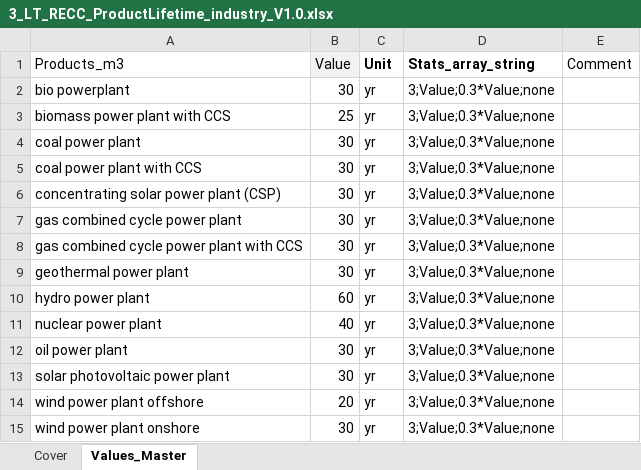
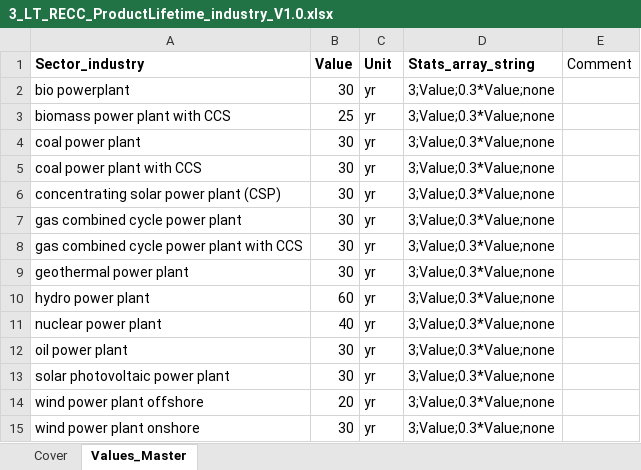
Before and after one commit to SteffiKlose/ODYM-RECC-Cu, an Excel workbook: Data/3_LT_RECC_ProductLifetime_industry_V1.0.xlsx, sheet Values_Master, drawn as a sheet; values as stored, in another font and other column widths than the file's, no borders; the diff names each change by its address in the sheet, - before the commit and + after, or states it on an @@ line.

```diff
--- a/Data/3_LT_RECC_ProductLifetime_industry_V1.0.xlsx (sheet Values_Master)
+++ b/Data/3_LT_RECC_ProductLifetime_industry_V1.0.xlsx (sheet Values_Master)
-A1: Products_m3
+A1: Sector_industry
-A1:B1 bold: off
+A1:B1 bold: on
-B1 fill: #F2F2F2
+B1 fill: none
```
Also changed, not shown: sheet Cover, Data/3_LT_RECC_ProductLifetime_appliances_V1.0.xlsx, Data/3_MC_RECC_industry_V1.0.xlsx, 18 other files.
